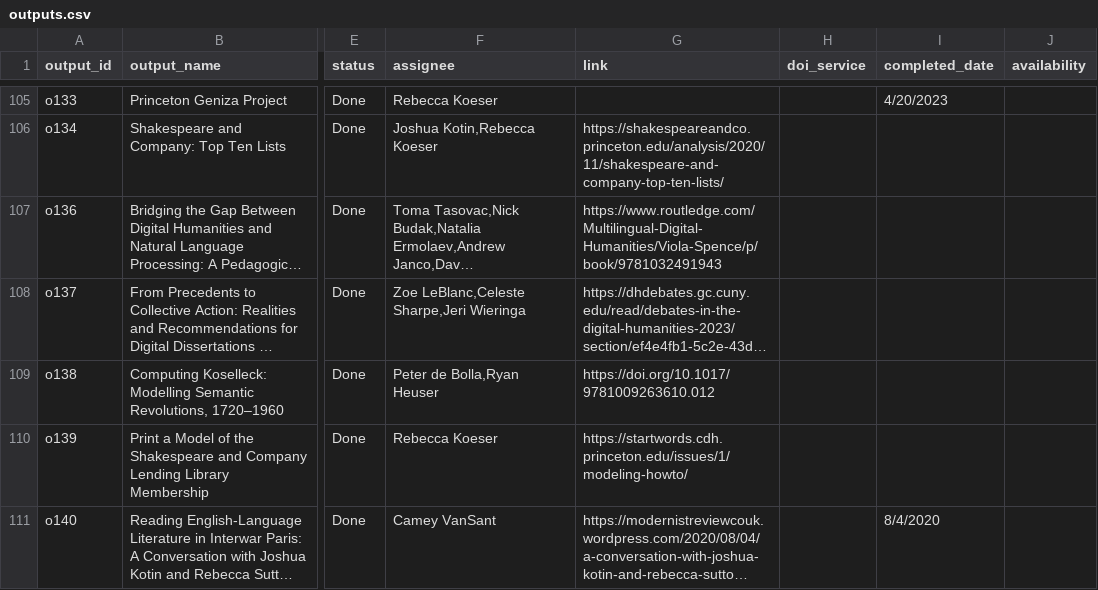
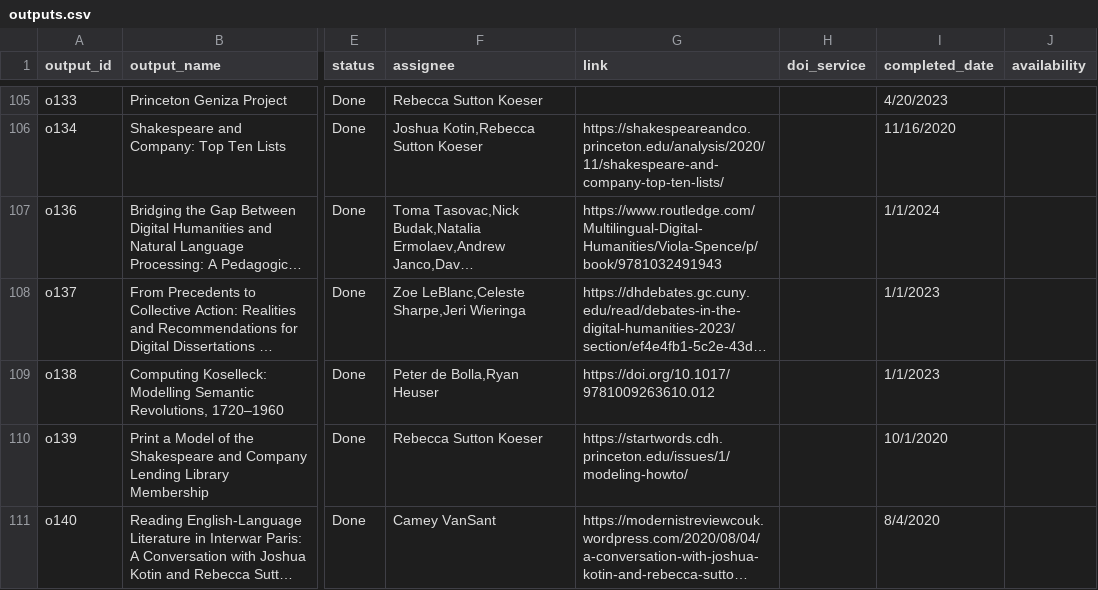
Before and after one commit to Princeton-CDH/research-outputs, a CSV file: data/outputs.csv, drawn as a sheet; only a part is shown, gaps mark what is left out; long unchanged cells end in …; the diff covers the shown part only; the diff names each change by its address in the sheet, - before the commit and + after, or states it on an @@ line.

```diff
--- a/data/outputs.csv
+++ b/data/outputs.csv
-F105 (assignee): Rebecca Koeser
+F105 (assignee): Rebecca Sutton Koeser
-F106 (assignee): Joshua Kotin,Rebecca Koeser
+F106 (assignee): Joshua Kotin,Rebecca Sutton Koeser
-I106 (completed_date): (empty)
+I106 (completed_date): 11/16/2020
-I107 (completed_date): (empty)
+I107 (completed_date): 1/1/2024
-I108:I109 (completed_date): (empty)
+I108:I109 (completed_date): 1/1/2023
-F110 (assignee): Rebecca Koeser
+F110 (assignee): Rebecca Sutton Koeser
-I110 (completed_date): (empty)
+I110 (completed_date): 10/1/2020
```
Also changed, not shown: 118 edited cells elsewhere in this file, data/people.csv, 2 other files.
